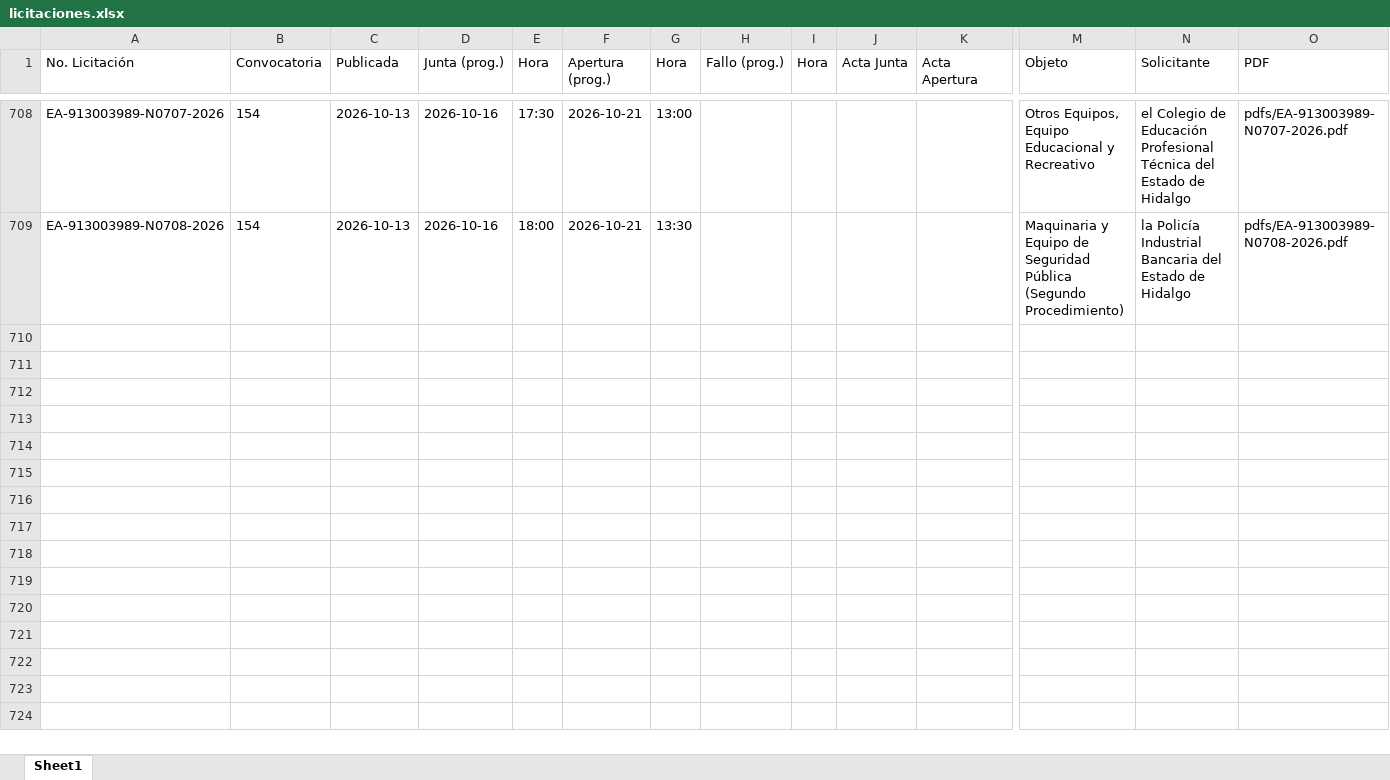
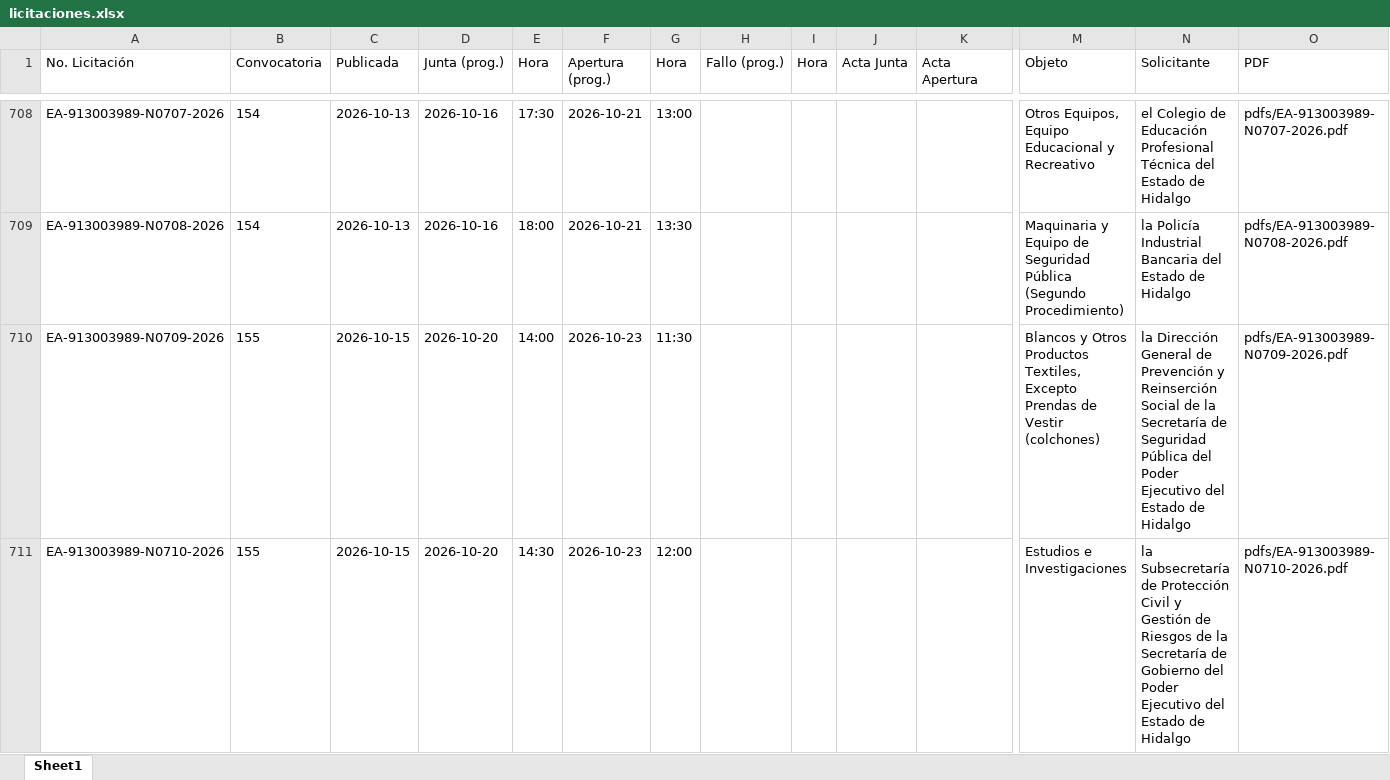
Before and after one commit to aleexroldaansftw/monitorlicitaciones, an Excel workbook: data/licitaciones.xlsx, sheet Sheet1, drawn as a sheet; only a part is shown, gaps mark what is left out; values as stored, in another font and other column widths than the file's, no borders; rows hold the shown columns only; the diff covers the shown part only; the diff names each change by its address in the sheet, - before the commit and + after, or states it on an @@ line.

```diff
--- a/data/licitaciones.xlsx (sheet Sheet1)
+++ b/data/licitaciones.xlsx (sheet Sheet1)
+row 710: EA-913003989-N0709-2026 | 155 | 2026-10-15 | 2026-10-20 | 14:00 | 2026-10-23 | 11:30 |  |  |  |  | Blancos y Otros Productos Textiles, Excepto Prendas de Vestir (colchones) | la Dirección General de Prevención y Reinserción Social de la Secretaría de Seguridad Pública del Poder Ejecutivo del Estado de Hidalgo | pdfs/EA-913003989-N0709-2026.pdf
+row 711: EA-913003989-N0710-2026 | 155 | 2026-10-15 | 2026-10-20 | 14:30 | 2026-10-23 | 12:00 |  |  |  |  | Estudios e Investigaciones | la Subsecretaría de Protección Civil y Gestión de Riesgos de la Secretaría de Gobierno del Poder Ejecutivo del Estado de Hidalgo | pdfs/EA-913003989-N0710-2026.pdf
```
Also changed, not shown: 6 added rows elsewhere in this sheet, 10 other files.
